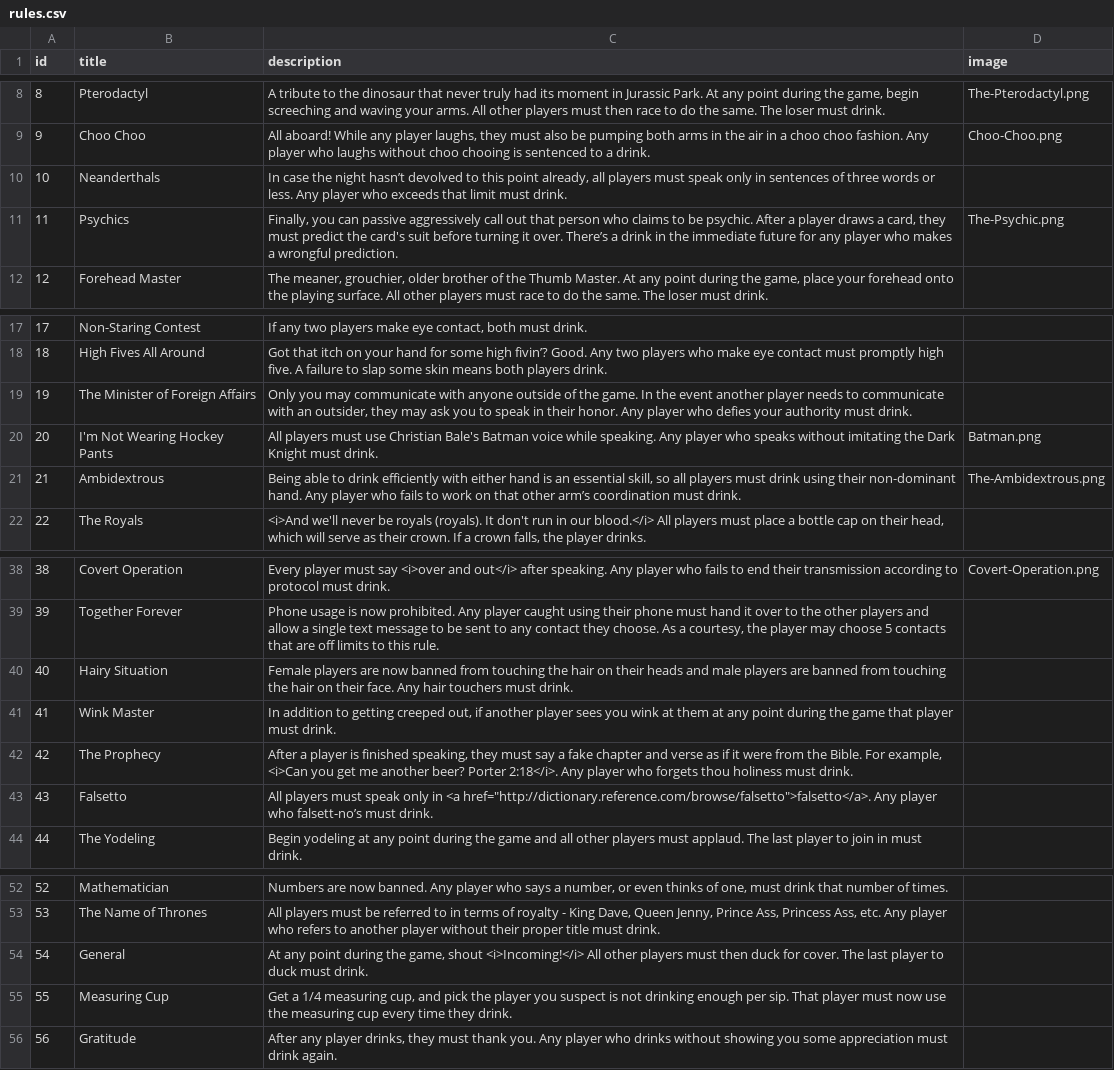
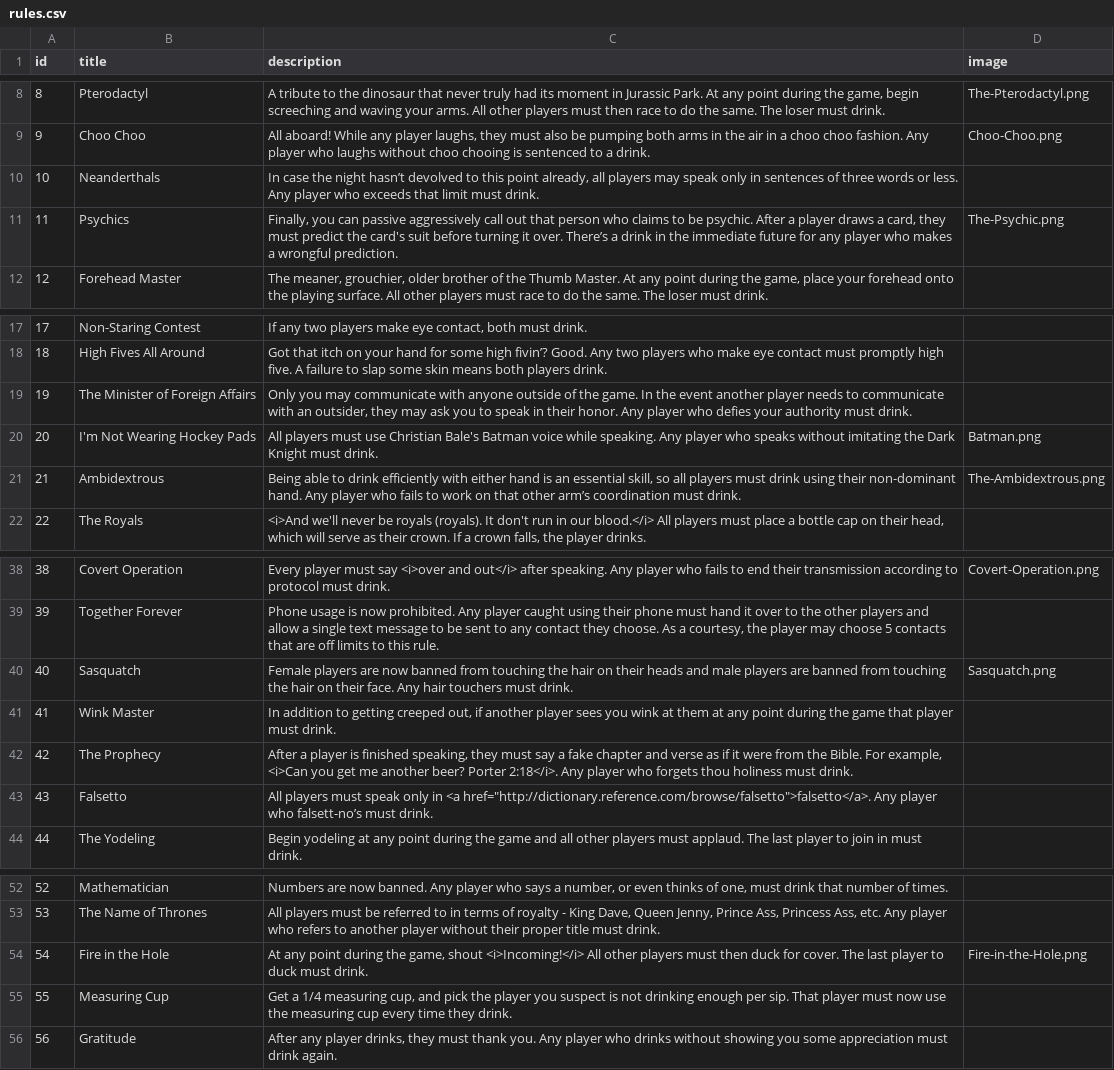
Before and after one commit to ncksllvn/you-drew-a-king, a CSV file: seeders/data/rules.csv, drawn as a sheet; only a part is shown, gaps mark what is left out.

```diff
--- a/seeders/data/rules.csv
+++ b/seeders/data/rules.csv
@@ -9,3 +9,3 @@ id,title,description,image
 9,Choo Choo,"All aboard! While any player laughs, they must also be pumping both arms in the air in a choo choo fashion. Any player who laughs without choo chooing is sentenced to a drink.",Choo-Choo.png
-10,Neanderthals,"In case the night hasn’t devolved to this point already, all players must speak only in sentences of three words or less. Any player who exceeds that limit must drink.",
+10,Neanderthals,"In case the night hasn’t devolved to this point already, all players may speak only in sentences of three words or less. Any player who exceeds that limit must drink.",
 11,Psychics,"Finally, you can passive aggressively call out that person who claims to be psychic.  After a player draws a card, they must predict the card's suit before turning it over. There’s a drink in the immediate future for any player who makes a wrongful prediction.",The-Psychic.png
@@ -19,3 +19,3 @@ id,title,description,image
 19,The Minister of Foreign Affairs,"Only you may communicate with anyone outside of the game. In the event another player needs to communicate with an outsider, they may ask you to speak in their honor. Any player who defies your authority must drink.",
-20,I'm Not Wearing Hockey Pants,All players must use Christian Bale's Batman voice while speaking. Any player who speaks without imitating the Dark Knight must drink.,Batman.png
+20,I'm Not Wearing Hockey Pads,All players must use Christian Bale's Batman voice while speaking. Any player who speaks without imitating the Dark Knight must drink.,Batman.png
 21,Ambidextrous,"Being able to drink efficiently with either hand is an essential skill, so all players must drink using their non-dominant hand. Any player who fails to work on that other arm’s coordination must drink.",The-Ambidextrous.png
@@ -39,3 +39,3 @@ id,title,description,image
 39,Together Forever,"Phone usage is now prohibited. Any player caught using their phone must hand it over to the other players and allow a single text message to be sent to any contact they choose. As a courtesy, the player may choose 5 contacts that are off limits to this rule.",
-40,Hairy Situation,Female players are now banned from touching the hair on their heads and male players are banned from touching the hair on their face. Any hair touchers must drink.,
+40,Sasquatch,Female players are now banned from touching the hair on their heads and male players are banned from touching the hair on their face. Any hair touchers must drink.,Sasquatch.png
 41,Wink Master,"In addition to getting creeped out, if another player sees you wink at them at any point during the game that player must drink.",
@@ -53,3 +53,3 @@ id,title,description,image
 53,The Name of Thrones,"All players must be referred to in terms of royalty - King Dave, Queen Jenny, Prince Ass, Princess Ass, etc. Any player who refers to another player without their proper title must drink.",
-54,General,"At any point during the game, shout <i>Incoming!</i> All other players must then duck for cover. The last player to duck must drink.",
+54,Fire in the Hole,"At any point during the game, shout <i>Incoming!</i> All other players must then duck for cover. The last player to duck must drink.",Fire-in-the-Hole.png
 55,Measuring Cup,"Get a 1/4 measuring cup, and pick the player you suspect is not drinking enough per sip. That player must now use the measuring cup every time they drink.",
```
Also changed, not shown: 2 other files.
